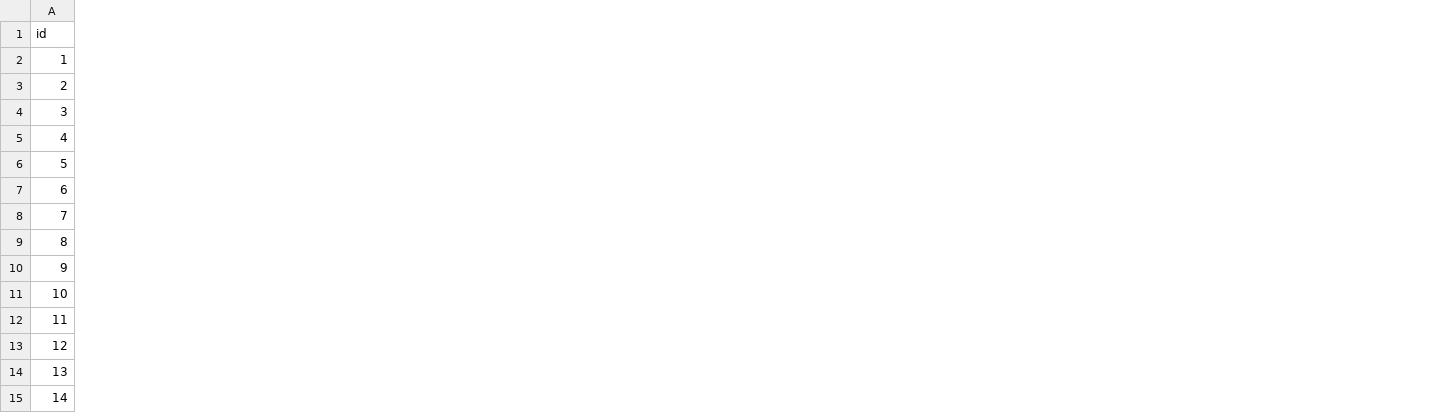
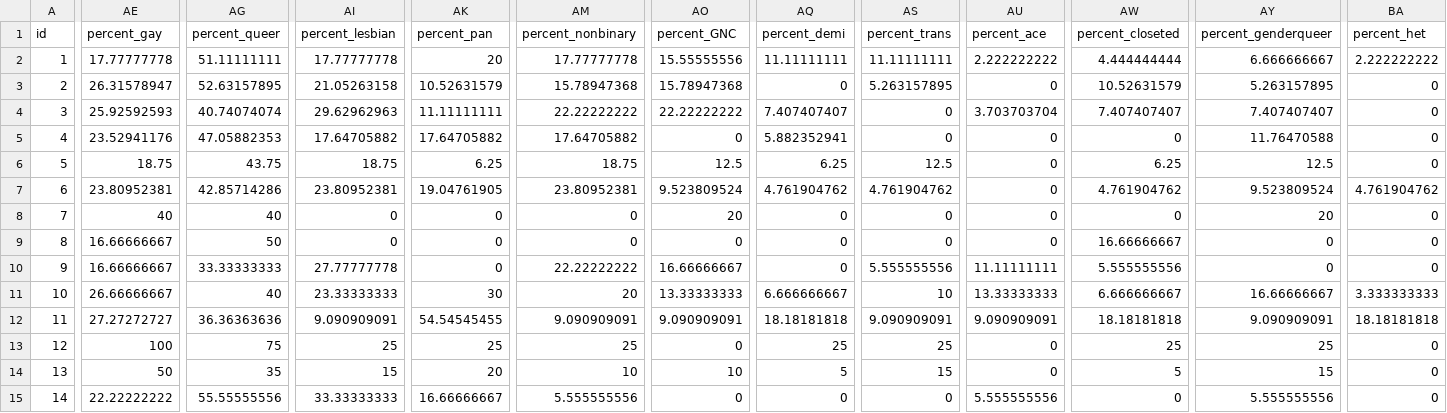
Before and after one commit to notfogel/lab-two, a CSV file: boilerplate/data/lab2_quant_data.csv, drawn as a sheet; only a part is shown, gaps mark what is left out; the diff covers the shown part only; the diff names each change by its address in the sheet, - before the commit and + after, or states it on an @@ line.

Commit message:
identities hath been percented

```diff
--- a/boilerplate/data/lab2_quant_data.csv
+++ b/boilerplate/data/lab2_quant_data.csv
+column AE (percent_gay), rows 2-15: 17.77777778 | 26.31578947 | 25.92592593 | 23.52941176 | 18.75 | 23.80952381 | 40 | 16.66666667 | 16.66666667 | 26.66666667 | 27.27272727 | 100 | 50 | 22.22222222
+column AG (percent_queer), rows 2-15: 51.11111111 | 52.63157895 | 40.74074074 | 47.05882353 | 43.75 | 42.85714286 | 40 | 50 | 33.33333333 | 40 | 36.36363636 | 75 | 35 | 55.55555556
+column AI (percent_lesbian), rows 2-15: 17.77777778 | 21.05263158 | 29.62962963 | 17.64705882 | 18.75 | 23.80952381 | 0 | 0 | 27.77777778 | 23.33333333 | 9.090909091 | 25 | 15 | 33.33333333
+column AK (percent_pan), rows 2-15: 20 | 10.52631579 | 11.11111111 | 17.64705882 | 6.25 | 19.04761905 | 0 | 0 | 0 | 30 | 54.54545455 | 25 | 20 | 16.66666667
+column AM (percent_nonbinary), rows 2-15: 17.77777778 | 15.78947368 | 22.22222222 | 17.64705882 | 18.75 | 23.80952381 | 0 | 0 | 22.22222222 | 20 | 9.090909091 | 25 | 10 | 5.555555556
+column AO (percent_GNC), rows 2-15: 15.55555556 | 15.78947368 | 22.22222222 | 0 | 12.5 | 9.523809524 | 20 | 0 | 16.66666667 | 13.33333333 | 9.090909091 | 0 | 10 | 0
+column AQ (percent_demi), rows 2-15: 11.11111111 | 0 | 7.407407407 | 5.882352941 | 6.25 | 4.761904762 | 0 | 0 | 0 | 6.666666667 | 18.18181818 | 25 | 5 | 0
+column AS (percent_trans), rows 2-15: 11.11111111 | 5.263157895 | 0 | 0 | 12.5 | 4.761904762 | 0 | 0 | 5.555555556 | 10 | 9.090909091 | 25 | 15 | 0
+column AU (percent_ace), rows 2-15: 2.222222222 | 0 | 3.703703704 | 0 | 0 | 0 | 0 | 0 | 11.11111111 | 13.33333333 | 9.090909091 | 0 | 0 | 5.555555556
+column AW (percent_closeted), rows 2-15: 4.444444444 | 10.52631579 | 7.407407407 | 0 | 6.25 | 4.761904762 | 0 | 16.66666667 | 5.555555556 | 6.666666667 | 18.18181818 | 25 | 5 | 0
+column AY (percent_genderqueer), rows 2-15: 6.666666667 | 5.263157895 | 7.407407407 | 11.76470588 | 12.5 | 9.523809524 | 20 | 0 | 0 | 16.66666667 | 9.090909091 | 25 | 15 | 5.555555556
+column BA (percent_het), rows 2-15: 2.222222222 | 0 | 0 | 0 | 0 | 4.761904762 | 0 | 0 | 0 | 3.333333333 | 18.18181818 | 0 | 0 | 0
```
Also changed, not shown: 6 added columns and 1 edited cell elsewhere in this file.
